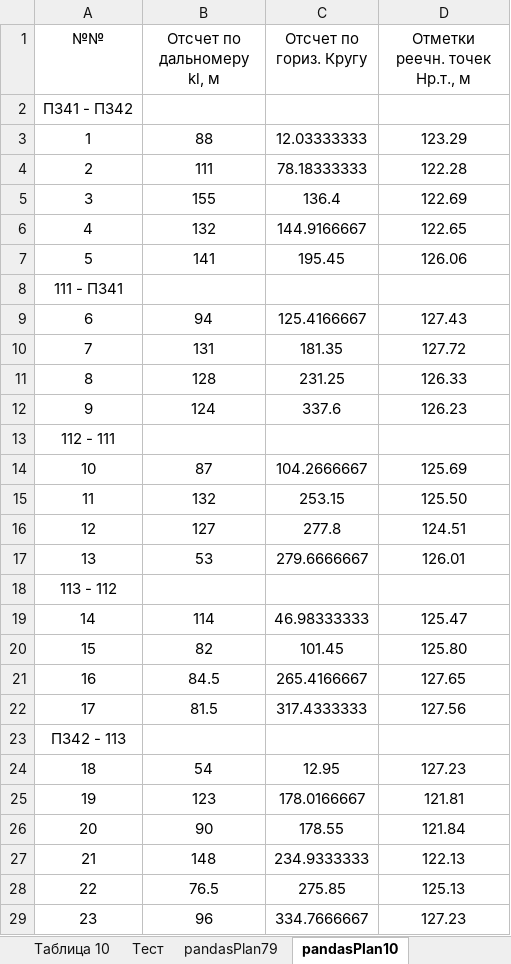
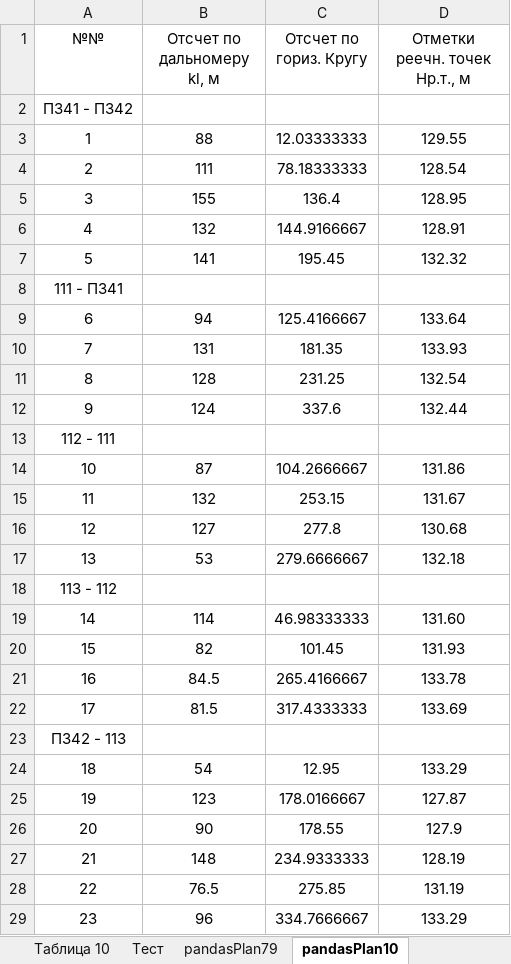
Before and after one commit to nikolai-in/Geodesy, an Excel workbook: GeoPlanV2.xlsm, sheet pandasPlan10, drawn as a sheet; values as stored, in another font and other column widths than the file's, no borders; the diff names each change by its address in the sheet, - before the commit and + after, or states it on an @@ line.

```diff
--- a/GeoPlanV2.xlsm (sheet pandasPlan10)
+++ b/GeoPlanV2.xlsm (sheet pandasPlan10)
-D3 (Отметки реечн. точек Hр.т., м): 123.29
+D3 (Отметки реечн. точек Hр.т., м): 129.55
-D4 (Отметки реечн. точек Hр.т., м): 122.28
+D4 (Отметки реечн. точек Hр.т., м): 128.54
-D5 (Отметки реечн. точек Hр.т., м): 122.69
+D5 (Отметки реечн. точек Hр.т., м): 128.95
-D6 (Отметки реечн. точек Hр.т., м): 122.65
+D6 (Отметки реечн. точек Hр.т., м): 128.91
-D7 (Отметки реечн. точек Hр.т., м): 126.06
+D7 (Отметки реечн. точек Hр.т., м): 132.32
-D9 (Отметки реечн. точек Hр.т., м): 127.43
+D9 (Отметки реечн. точек Hр.т., м): 133.64
-D10 (Отметки реечн. точек Hр.т., м): 127.72
+D10 (Отметки реечн. точек Hр.т., м): 133.93
-D11 (Отметки реечн. точек Hр.т., м): 126.33
+D11 (Отметки реечн. точек Hр.т., м): 132.54
-D12 (Отметки реечн. точек Hр.т., м): 126.23
+D12 (Отметки реечн. точек Hр.т., м): 132.44
-D14 (Отметки реечн. точек Hр.т., м): 125.69
+D14 (Отметки реечн. точек Hр.т., м): 131.86
-D15 (Отметки реечн. точек Hр.т., м): 125.50
+D15 (Отметки реечн. точек Hр.т., м): 131.67
-D16 (Отметки реечн. точек Hр.т., м): 124.51
+D16 (Отметки реечн. точек Hр.т., м): 130.68
-D17 (Отметки реечн. точек Hр.т., м): 126.01
+D17 (Отметки реечн. точек Hр.т., м): 132.18
-D19 (Отметки реечн. точек Hр.т., м): 125.47
+D19 (Отметки реечн. точек Hр.т., м): 131.60
-D20 (Отметки реечн. точек Hр.т., м): 125.80
+D20 (Отметки реечн. точек Hр.т., м): 131.93
-D21 (Отметки реечн. точек Hр.т., м): 127.65
+D21 (Отметки реечн. точек Hр.т., м): 133.78
-D22 (Отметки реечн. точек Hр.т., м): 127.56
+D22 (Отметки реечн. точек Hр.т., м): 133.69
-D24 (Отметки реечн. точек Hр.т., м): 127.23
+D24 (Отметки реечн. точек Hр.т., м): 133.29
-D25 (Отметки реечн. точек Hр.т., м): 121.81
+D25 (Отметки реечн. точек Hр.т., м): 127.87
-D26 (Отметки реечн. точек Hр.т., м): 121.84
+D26 (Отметки реечн. точек Hр.т., м): 127.9
-D27 (Отметки реечн. точек Hр.т., м): 122.13
+D27 (Отметки реечн. точек Hр.т., м): 128.19
-D28 (Отметки реечн. точек Hр.т., м): 125.13
+D28 (Отметки реечн. точек Hр.т., м): 131.19
-D29 (Отметки реечн. точек Hр.т., м): 127.23
+D29 (Отметки реечн. точек Hр.т., м): 133.29
```
Also changed, not shown: sheet Тест, sheet Таблица 7, sheet Таблица 10, sheet Варианты, sheet pandasPlan79, sheet Таблица 9, 6 other files.
